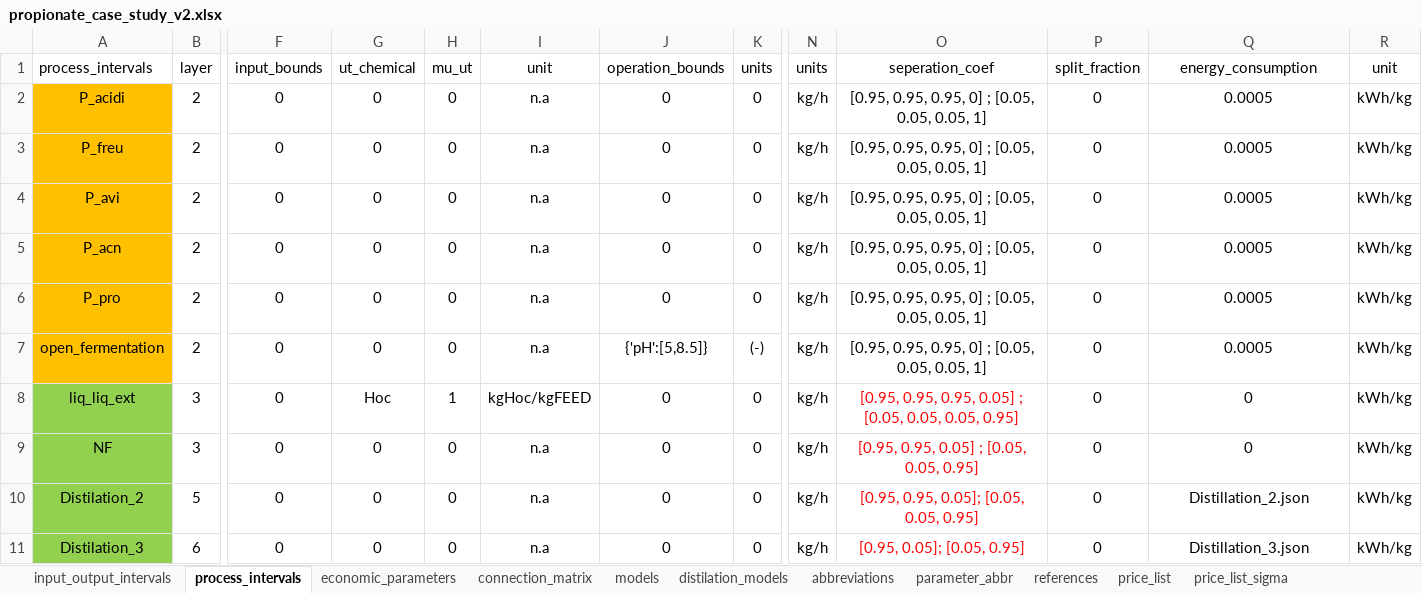
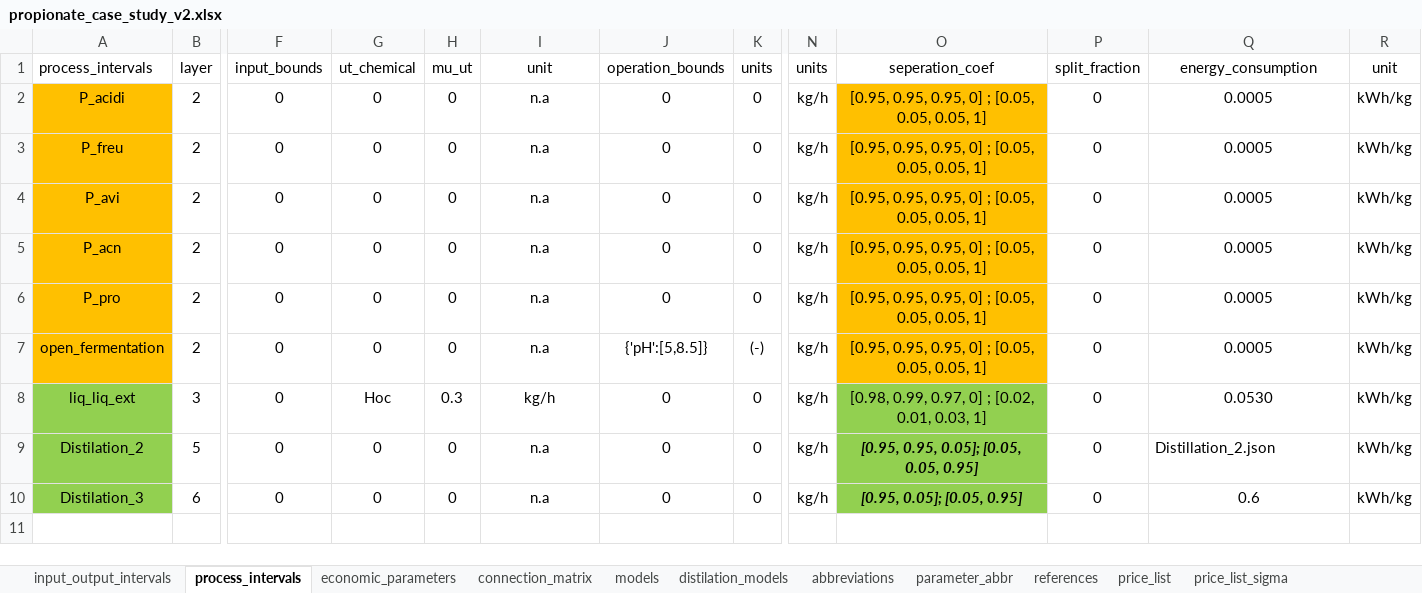
Before and after one commit to llvdrhau/Alquimia_Biorefinery_design_and_optimisation, an Excel workbook: excel files/propionate_case_study_v2.xlsx, sheet process_intervals, drawn as a sheet; only a part is shown, gaps mark what is left out; values as stored, in another font and other column widths than the file's, no borders; charts and pictures not drawn; removed rows and columns are numbered as before the commit, all else as after; rows hold the shown columns only; the diff names each change by its address in the sheet, - before the commit and + after, or states it on an @@ line.

```diff
--- a/excel files/propionate_case_study_v2.xlsx (sheet process_intervals)
+++ b/excel files/propionate_case_study_v2.xlsx (sheet process_intervals)
-O2:O7 fill: none
+O2:O7 fill: #FFC000
-H8 (mu_ut): 1
+H8 (mu_ut): 0.3
-I8 (unit): kgHoc/kgFEED
+I8 (unit): kg/h
-O8 (seperation_coef): [0.95, 0.95, 0.95, 0.05] ; [0.05, 0.05, 0.05, 0.95]
+O8 (seperation_coef): [0.98, 0.99, 0.97, 0] ; [0.02, 0.01, 0.03, 1]
@@ O8 fill: none → #92D050, text colour: #FF0000 → black @@
-Q8 (energy_consumption): 0
+Q8 (energy_consumption): 0.0530
-row 9: NF | 3 | 0 | 0 | 0 | n.a | 0 | 0 | kg/h | [0.95, 0.95, 0.05] ; [0.05, 0.05, 0.95] | 0 | 0 | kWh/kg
@@ O9:O10 fill: none → #92D050, text colour: #FF0000 → black, bold: off → on, italic: off → on @@
-Q9 alignment: center
+Q9 alignment: left
-Q10 (energy_consumption): Distillation_3.json
+Q10 (energy_consumption): 0.6
```
Also changed, not shown: sheet references, sheet connection_matrix, sheet economic_parameters, sheet price_list, sheet input_output_intervals, formulas that keep their value, charts or pictures, 10 other files.
